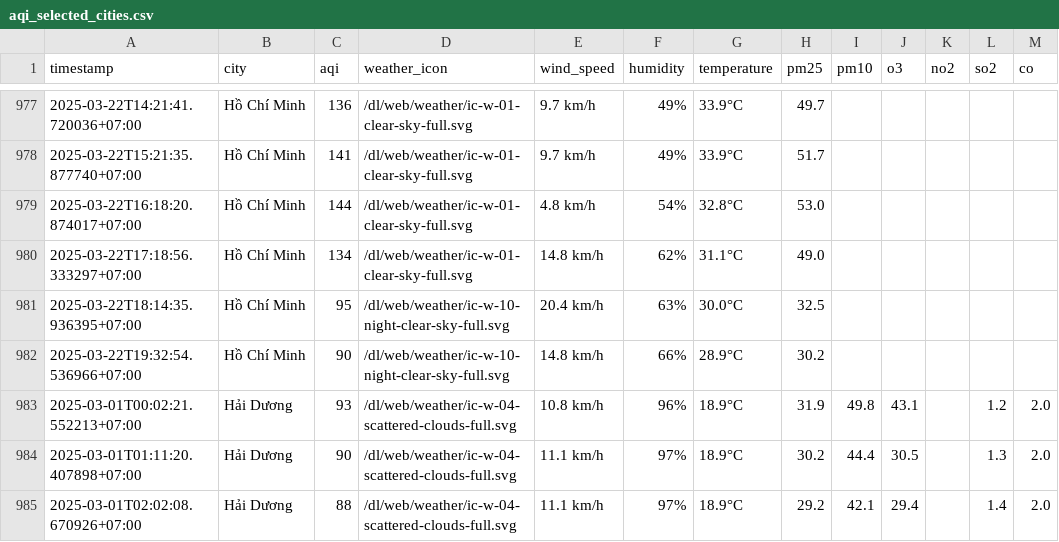
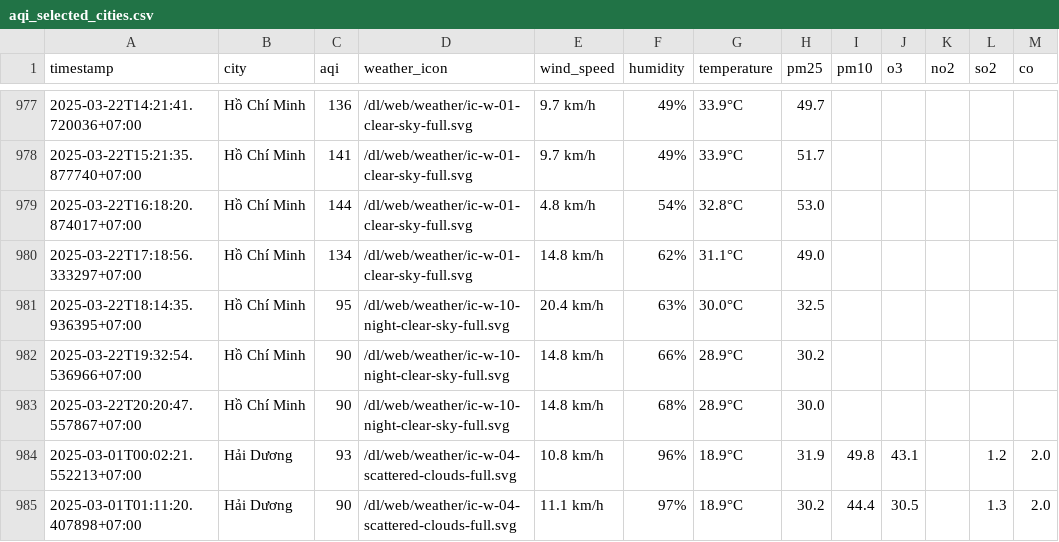
Before and after one commit to dothang08/thu_nghiem, a CSV file: aqi_selected_cities.csv, drawn as a sheet; only a part is shown, gaps mark what is left out; the shorter side is filled out with more unchanged rows; the diff covers the shown part only.

```diff
--- a/aqi_selected_cities.csv
+++ b/aqi_selected_cities.csv
@@ -982,2 +982,3 @@ timestamp,city,aqi,weather_icon,wind_speed,humidity,temperature,pm25,pm10,o3,no2
 2025-03-22T19:32:54.536966+07:00,Hồ Chí Minh,90,/dl/web/weather/ic-w-10-night-clear-sky-full.svg,14.8 km/h,66%,28.9°C,30.2,,,,,
+2025-03-22T20:20:47.557867+07:00,Hồ Chí Minh,90,/dl/web/weather/ic-w-10-night-clear-sky-full.svg,14.8 km/h,68%,28.9°C,30.0,,,,,
 2025-03-01T00:02:21.552213+07:00,Hải Dương,93,/dl/web/weather/ic-w-04-scattered-clouds-full.svg,10.8 km/h,96%,18.9°C,31.9,49.8,43.1,,1.2,2.0
```
Also changed, not shown: 5 added rows elsewhere in this file, result/hai-duong/aqi_hai-duong_2025_mar.csv, result/hai-phong/aqi_hai-phong_2025_mar.csv, 10 other files.
